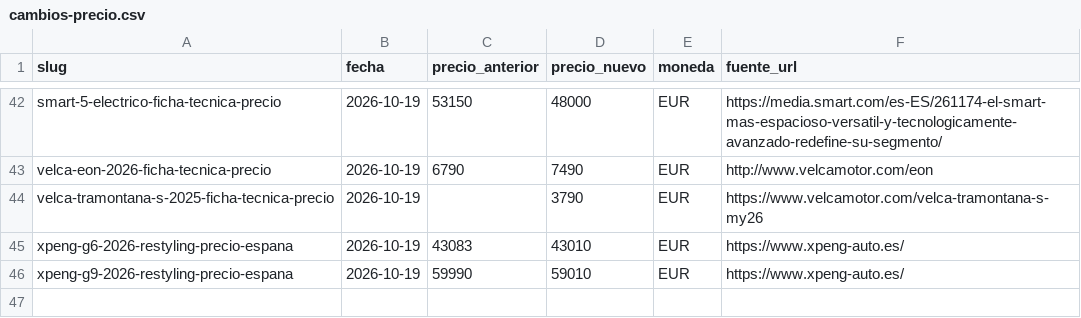
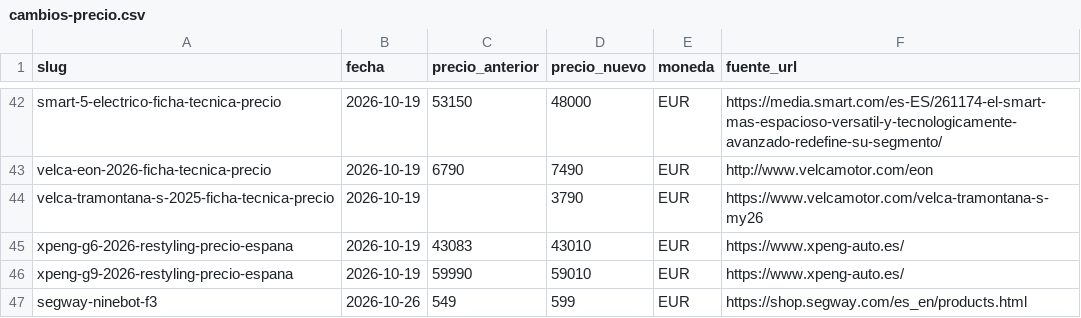
Before and after one commit to danielsanchezverdasco-art/recurretumulta, a CSV file: docs/precios/cambios-precio.csv, drawn as a sheet; only a part is shown, gaps mark what is left out; the diff names each change by its address in the sheet, - before the commit and + after, or states it on an @@ line.

Commit message:
radar precios 26/10: 1 PVP actualizado a oficial (segway ninebot f3 549->599)

```diff
--- a/docs/precios/cambios-precio.csv
+++ b/docs/precios/cambios-precio.csv
+row 47: segway-ninebot-f3 | 2026-10-26 | 549 | 599 | EUR | https://shop.segway.com/es_en/products.html
```
Also changed, not shown: 1 other file.
